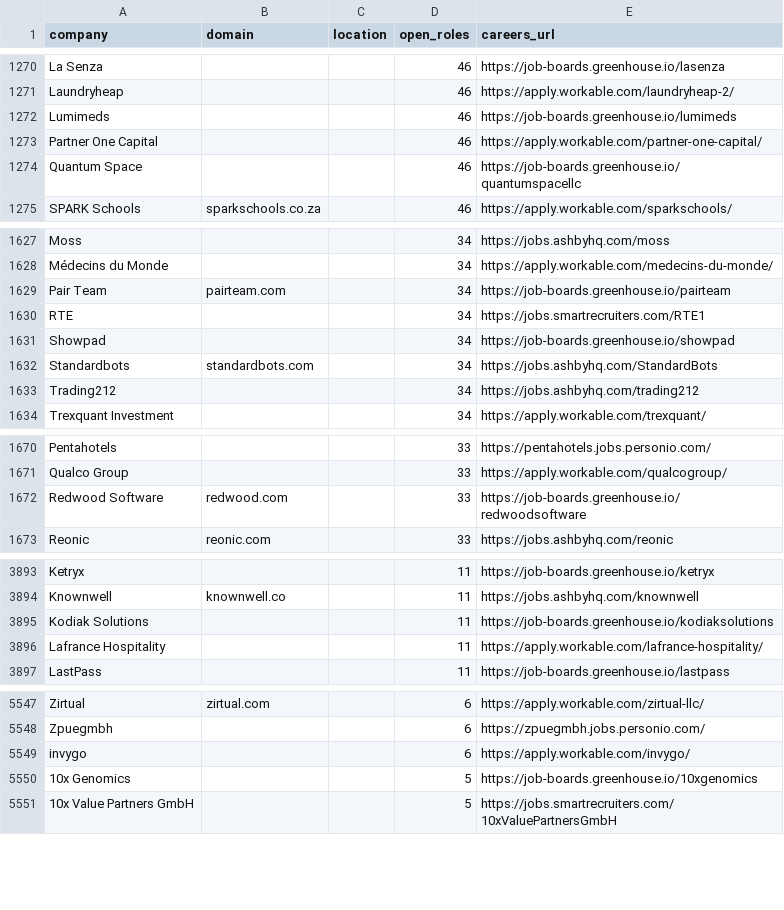
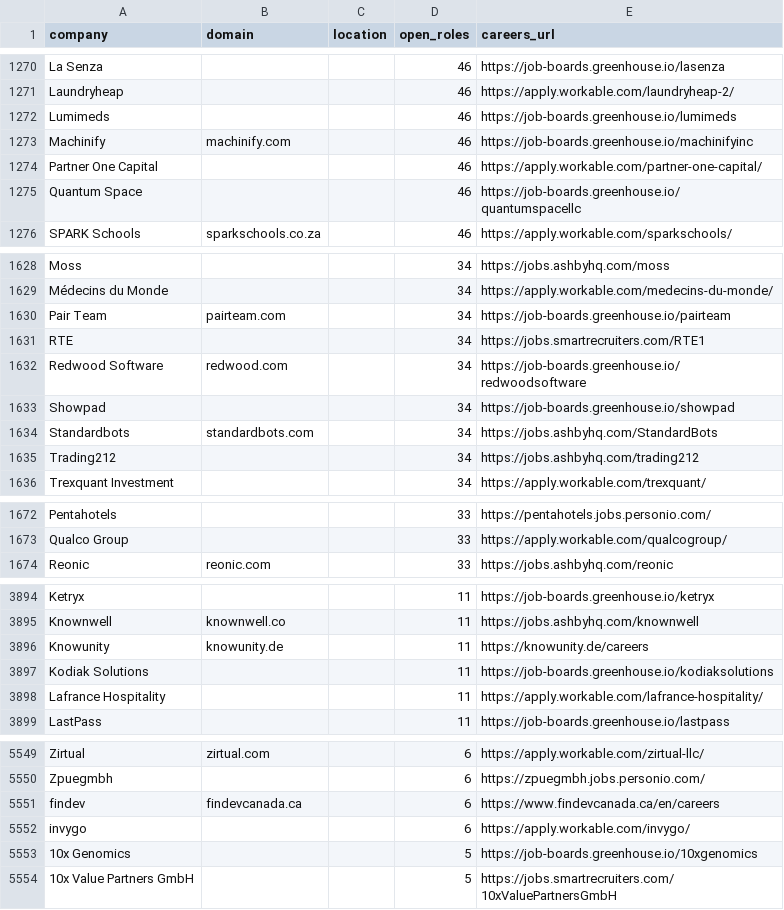
Before and after one commit to trylynceus/jobs, a CSV file: data/companies.csv, drawn as a sheet; only a part is shown, gaps mark what is left out; the diff covers the shown part only.

```diff
--- a/data/companies.csv
+++ b/data/companies.csv
@@ -1272,2 +1272,3 @@ Laundryheap,,,46,https://apply.workable.com/laundryheap-2/
 Lumimeds,,,46,https://job-boards.greenhouse.io/lumimeds
+Machinify,machinify.com,,46,https://job-boards.greenhouse.io/machinifyinc
 Partner One Capital,,,46,https://apply.workable.com/partner-one-capital/
@@ -1630,2 +1631,3 @@ Pair Team,pairteam.com,,34,https://job-boards.greenhouse.io/pairteam
 RTE,,,34,https://jobs.smartrecruiters.com/RTE1
+Redwood Software,redwood.com,,34,https://job-boards.greenhouse.io/redwoodsoftware
 Showpad,,,34,https://job-boards.greenhouse.io/showpad
@@ -1671,3 +1673,2 @@ Pentahotels,,,33,https://pentahotels.jobs.personio.com/
 Qualco Group,,,33,https://apply.workable.com/qualcogroup/
-Redwood Software,redwood.com,,33,https://job-boards.greenhouse.io/redwoodsoftware
 Reonic,reonic.com,,33,https://jobs.ashbyhq.com/reonic
@@ -3894,2 +3895,3 @@ Ketryx,,,11,https://job-boards.greenhouse.io/ketryx
 Knownwell,knownwell.co,,11,https://jobs.ashbyhq.com/knownwell
+Knowunity,knowunity.de,,11,https://knowunity.de/careers
 Kodiak Solutions,,,11,https://job-boards.greenhouse.io/kodiaksolutions
@@ -5548,2 +5550,3 @@ Zirtual,zirtual.com,,6,https://apply.workable.com/zirtual-llc/
 Zpuegmbh,,,6,https://zpuegmbh.jobs.personio.com/
+findev,findevcanada.ca,,6,https://www.findevcanada.ca/en/careers
 invygo,,,6,https://apply.workable.com/invygo/
```
Also changed, not shown: 5 added rows, 2 removed rows and 1 moved row elsewhere in this file, data/jobs.csv, 22 other files.
